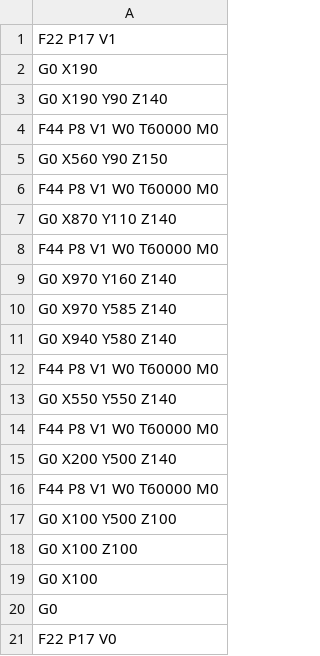
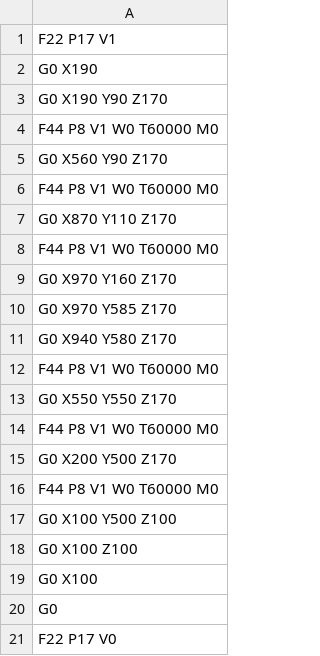
Before and after one commit to darkn-code/darkFarmBot, a CSV file: gcode/regar.csv, drawn as a sheet.

```diff
--- a/gcode/regar.csv
+++ b/gcode/regar.csv
@@ -2,15 +2,15 @@ F22 P17 V1
 G0 X190
-G0 X190 Y90 Z140
+G0 X190 Y90 Z170
 F44 P8 V1 W0 T60000 M0
-G0 X560 Y90 Z150
+G0 X560 Y90 Z170
 F44 P8 V1 W0 T60000 M0
-G0 X870 Y110 Z140
+G0 X870 Y110 Z170
 F44 P8 V1 W0 T60000 M0
-G0 X970 Y160 Z140
-G0 X970 Y585 Z140
-G0 X940 Y580 Z140
+G0 X970 Y160 Z170
+G0 X970 Y585 Z170
+G0 X940 Y580 Z170
 F44 P8 V1 W0 T60000 M0
-G0 X550 Y550 Z140
+G0 X550 Y550 Z170
 F44 P8 V1 W0 T60000 M0
-G0 X200 Y500 Z140
+G0 X200 Y500 Z170
 F44 P8 V1 W0 T60000 M0
```
Also changed, not shown: 2 other files.
